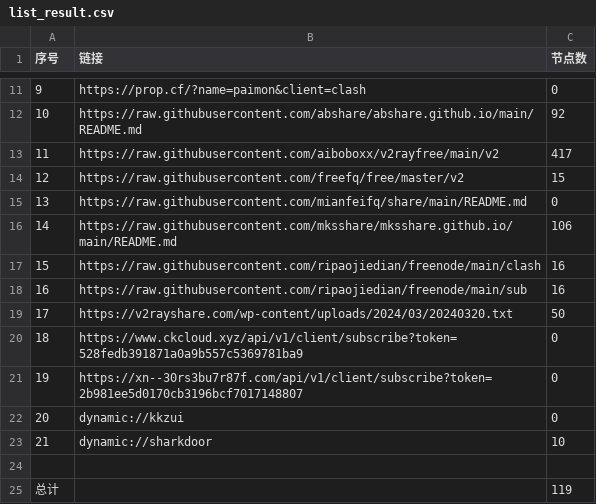
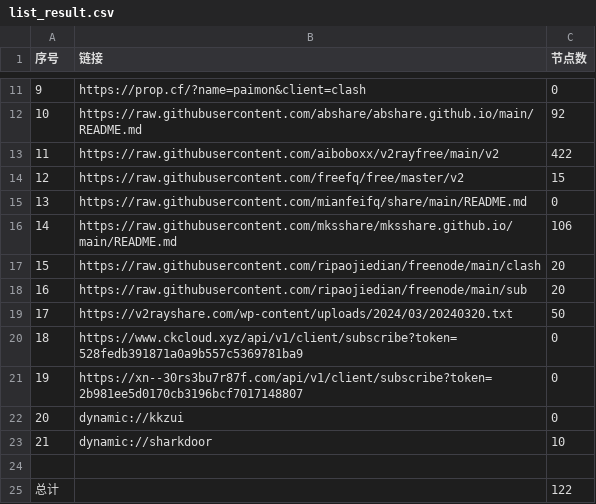
Before and after one commit to Limkon/AutoMergePublicNodes, a CSV file: list_result.csv, drawn as a sheet; only a part is shown, gaps mark what is left out.

```diff
--- a/list_result.csv
+++ b/list_result.csv
@@ -12,3 +12,3 @@
 10,https://raw.githubusercontent.com/abshare/abshare.github.io/main/README.md,92
-11,https://raw.githubusercontent.com/aiboboxx/v2rayfree/main/v2,417
+11,https://raw.githubusercontent.com/aiboboxx/v2rayfree/main/v2,422
 12,https://raw.githubusercontent.com/freefq/free/master/v2,15
@@ -16,4 +16,4 @@
 14,https://raw.githubusercontent.com/mksshare/mksshare.github.io/main/README.md,106
-15,https://raw.githubusercontent.com/ripaojiedian/freenode/main/clash,16
-16,https://raw.githubusercontent.com/ripaojiedian/freenode/main/sub,16
+15,https://raw.githubusercontent.com/ripaojiedian/freenode/main/clash,20
+16,https://raw.githubusercontent.com/ripaojiedian/freenode/main/sub,20
 17,https://v2rayshare.com/wp-content/uploads/2024/03/20240320.txt,50
@@ -24,2 +24,2 @@
 
-总计,,119
+总计,,122
```
Also changed, not shown: 10 other files.
